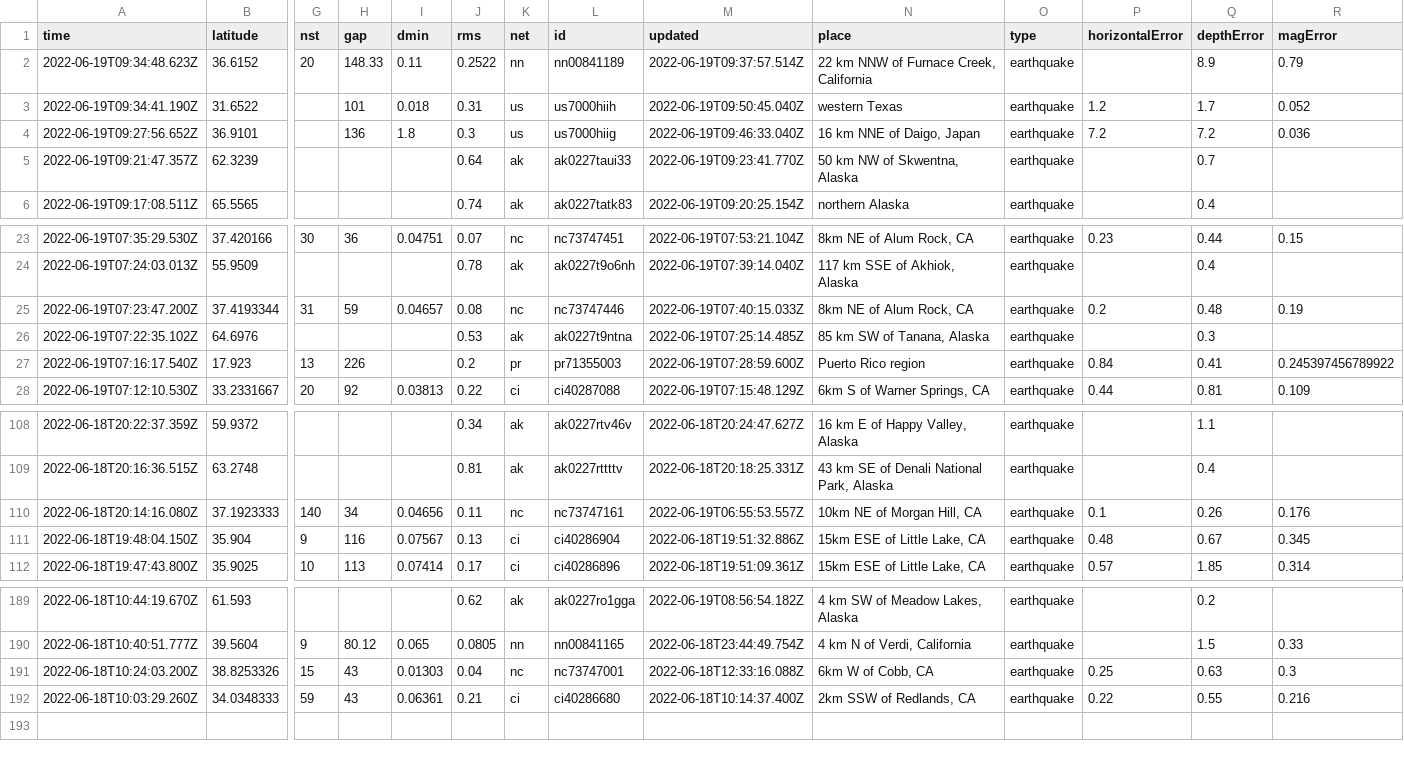
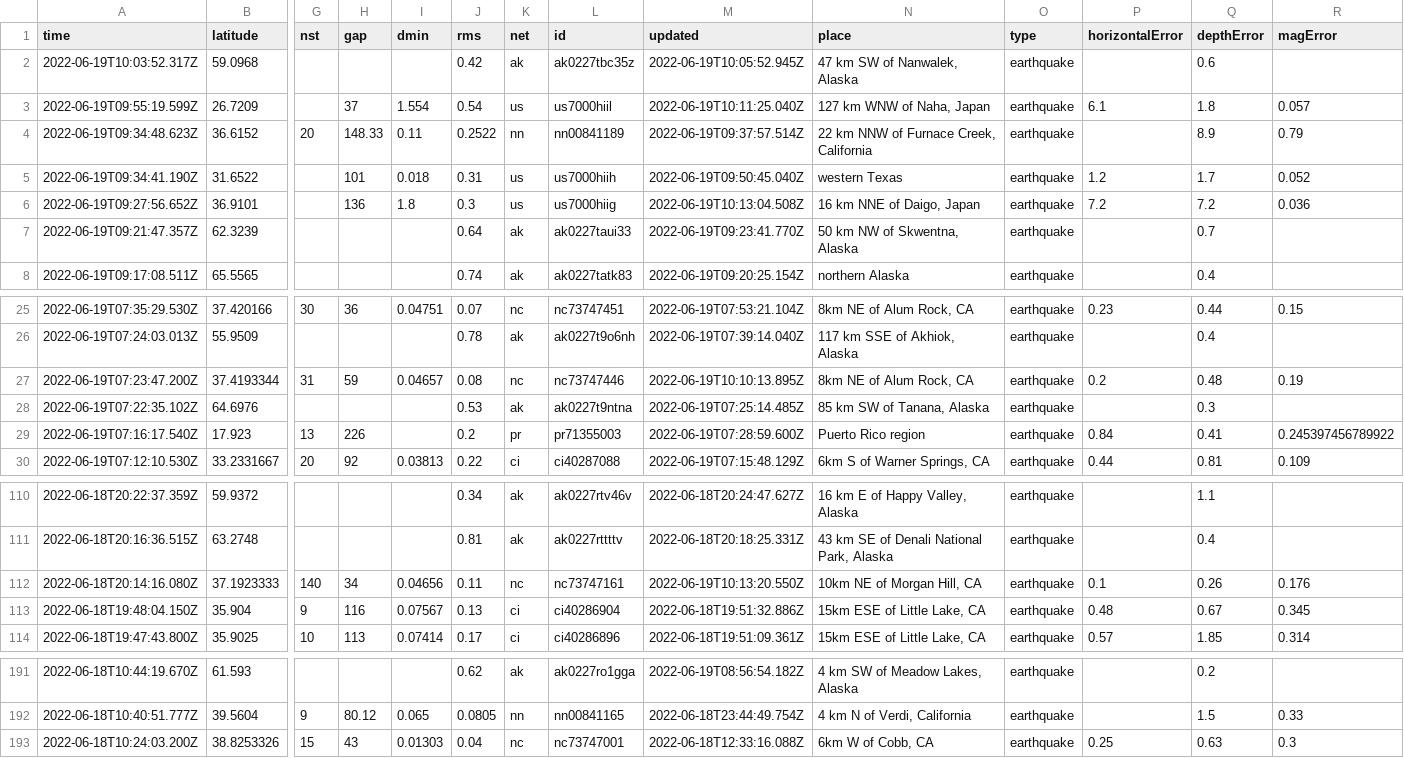
Before and after one commit to lalers/my-data-robot, a CSV file: usgs_current.csv, drawn as a sheet; only a part is shown, gaps mark what is left out; removed rows and columns are numbered as before the commit, all else as after; rows hold the shown columns only; the diff names each change by its address in the sheet, - before the commit and + after, or states it on an @@ line.

```diff
--- a/usgs_current.csv
+++ b/usgs_current.csv
+row 2: 2022-06-19T10:03:52.317Z | 59.0968 |  |  |  | 0.42 | ak | ak0227tbc35z | 2022-06-19T10:05:52.945Z | 47 km SW of Nanwalek, Alaska | earthquake |  | 0.6
+row 3: 2022-06-19T09:55:19.599Z | 26.7209 |  | 37 | 1.554 | 0.54 | us | us7000hiil | 2022-06-19T10:11:25.040Z | 127 km WNW of Naha, Japan | earthquake | 6.1 | 1.8 | 0.057
-M6 (updated): 2022-06-19T09:46:33.040Z
+M6 (updated): 2022-06-19T10:13:04.508Z
-M27 (updated): 2022-06-19T07:40:15.033Z
+M27 (updated): 2022-06-19T10:10:13.895Z
-M112 (updated): 2022-06-19T06:55:53.557Z
+M112 (updated): 2022-06-19T10:13:20.550Z
-row 192: 2022-06-18T10:03:29.260Z | 34.0348333 | 59 | 43 | 0.06361 | 0.21 | ci | ci40286680 | 2022-06-18T10:14:37.400Z | 2km SSW of Redlands, CA | earthquake | 0.22 | 0.55 | 0.216
```
